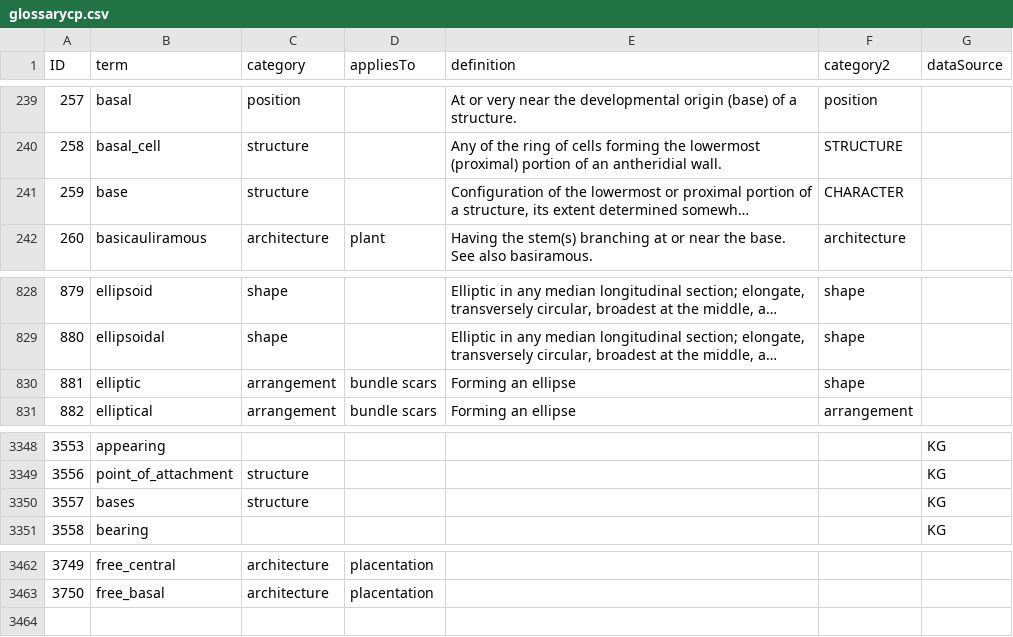
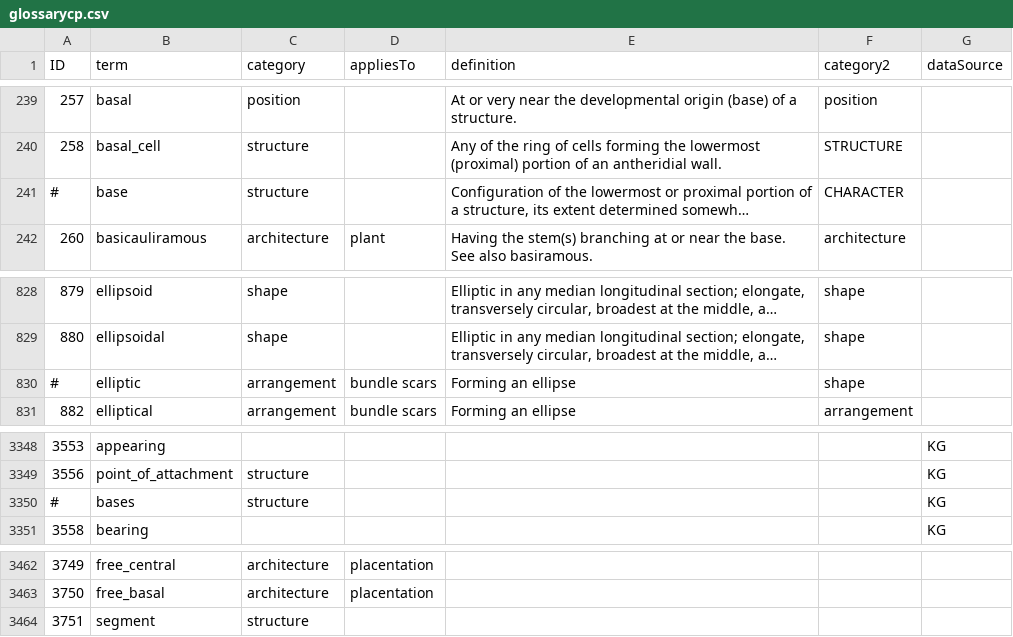
Before and after one commit to ggosline/taxonparser, a CSV file: src/floras-nltk/resources/glossarycp.csv, drawn as a sheet; only a part is shown, gaps mark what is left out; long unchanged cells end in …; the diff names each change by its address in the sheet, - before the commit and + after, or states it on an @@ line.

Commit message:
Merge branch 'master' of https://github.com/ggosline/taxonparser
Conflicts:
	src/floras-nltk/floras_nltk.py

```diff
--- a/src/floras-nltk/resources/glossarycp.csv
+++ b/src/floras-nltk/resources/glossarycp.csv
-A241 (ID): 259
+A241 (ID): #
-A830 (ID): 881
+A830 (ID): #
-A3350 (ID): 3557
+A3350 (ID): #
+row 3464: 3751 | segment | structure
```
Also changed, not shown: 8 other files.
